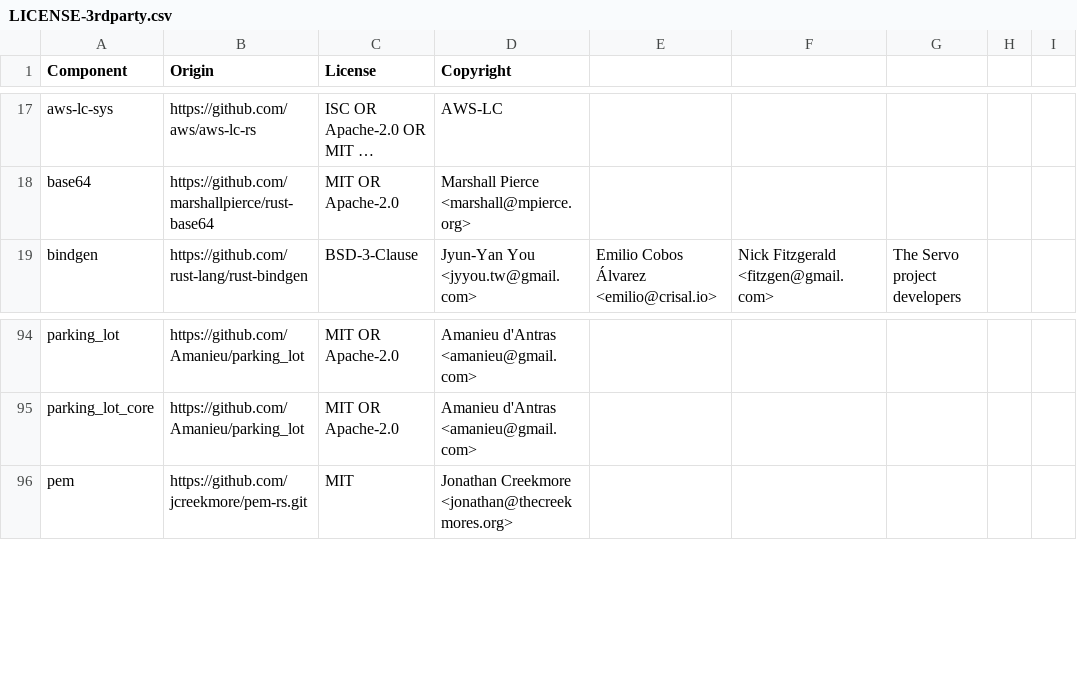
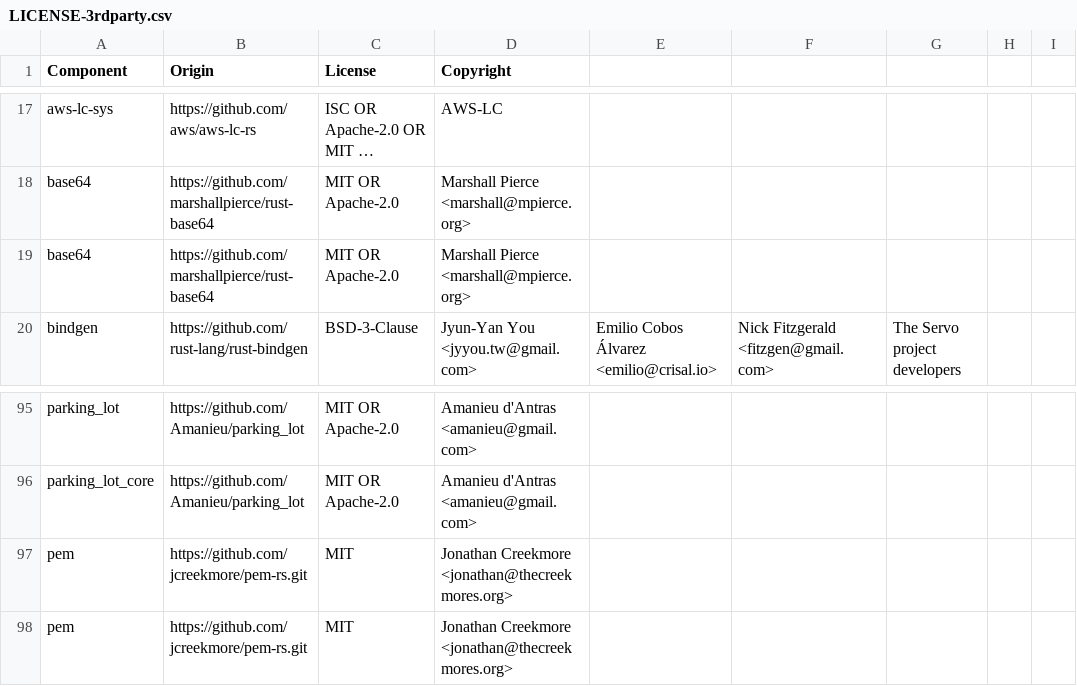
Before and after one commit to DataDog/libdd-rc, a CSV file: LICENSE-3rdparty.csv, drawn as a sheet; only a part is shown, gaps mark what is left out; long unchanged cells end in …; the diff names each change by its address in the sheet, - before the commit and + after, or states it on an @@ line.

Commit message:
chore(license): generate 3rdparty BOM

```diff
--- a/LICENSE-3rdparty.csv
+++ b/LICENSE-3rdparty.csv
+row 19: base64 | https://github.com/marshallpierce/rust-base64 | MIT OR Apache-2.0 | Marshall Pierce <marshall@mpierce.org>
+row 97: pem | https://github.com/jcreekmore/pem-rs.git | MIT | Jonathan Creekmore <jonathan@thecreekmores.org>
```
